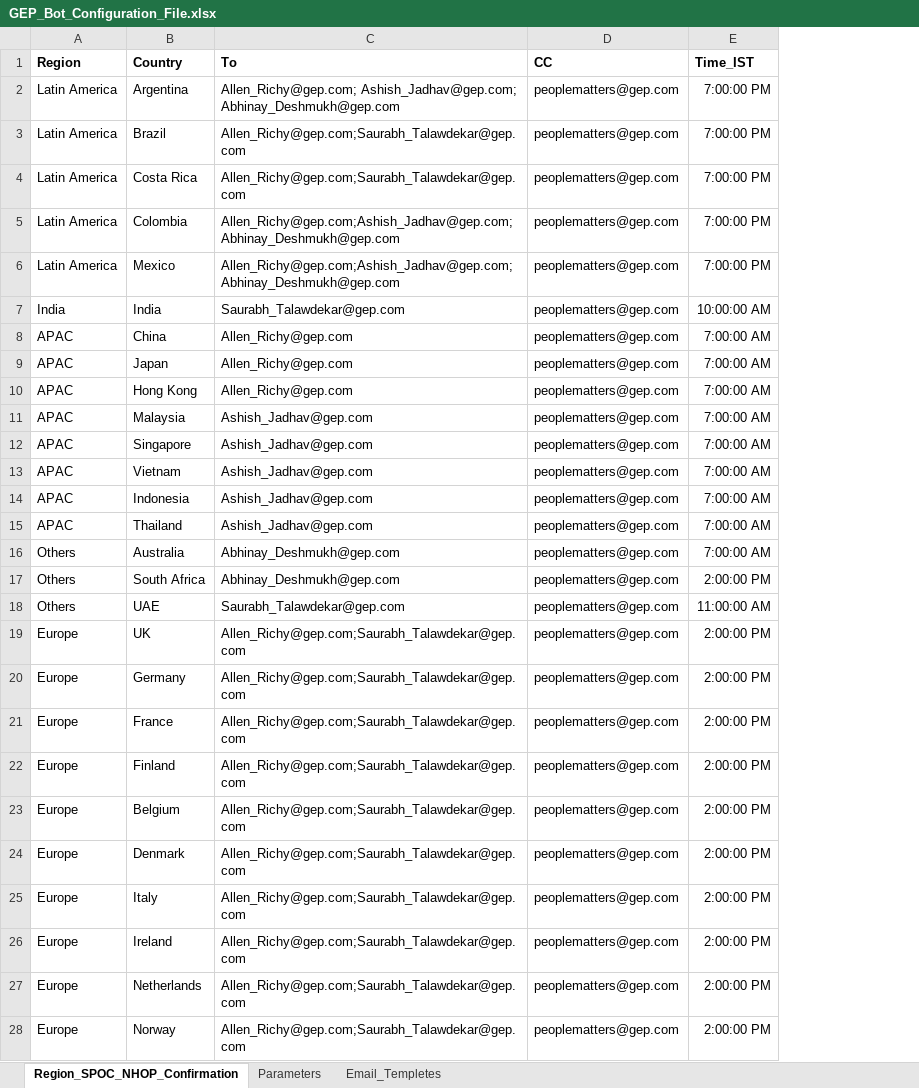
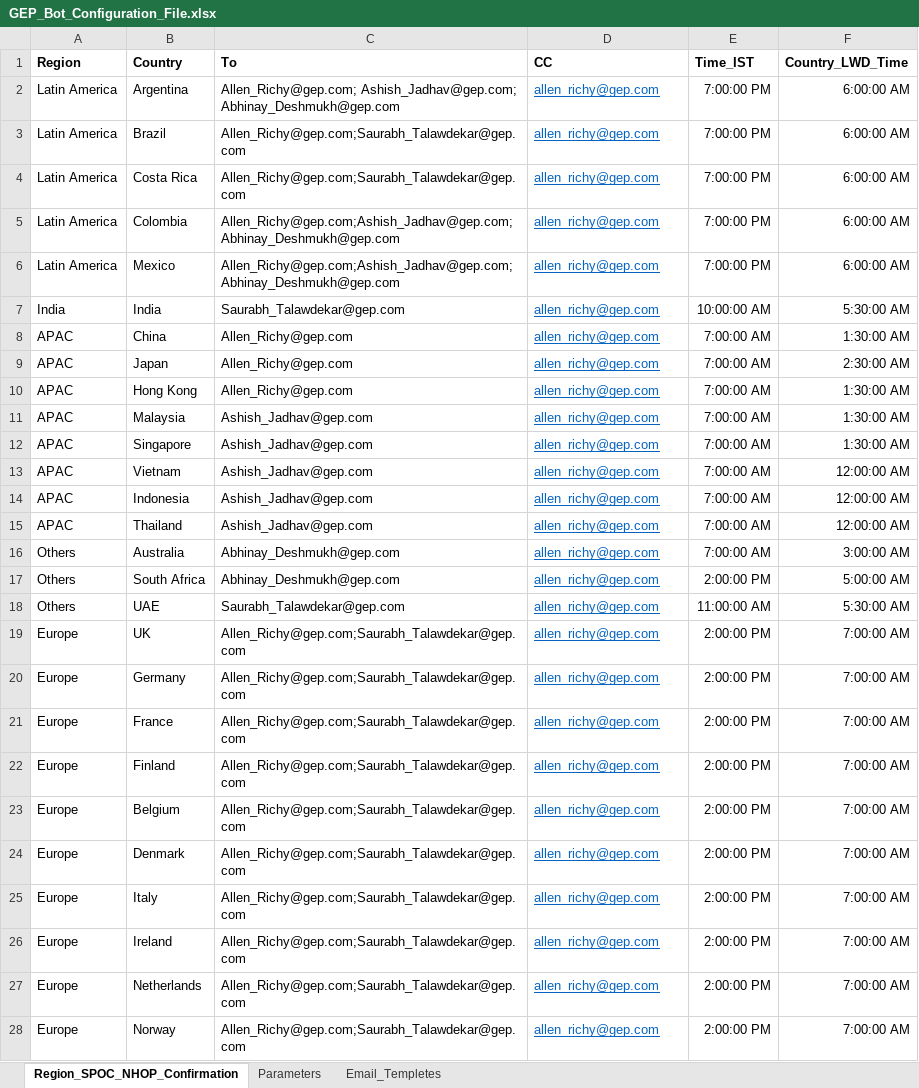
Before and after one commit to ravikiranjagadale-gep/NHOP-LWD-Automation, an Excel workbook: Configration/GEP_Bot_Configuration_File.xlsx, sheet Region_SPOC_NHOP_Confirmation, drawn as a sheet; only a part is shown; values as stored, in another font and other column widths than the file's, no borders; the diff covers the shown part only; the diff names each change by its address in the sheet, - before the commit and + after, or states it on an @@ line.

Commit message:
Allen Richy - 4/23/2021 - Mailer Library

```diff
--- a/Configration/GEP_Bot_Configuration_File.xlsx (sheet Region_SPOC_NHOP_Confirmation)
+++ b/Configration/GEP_Bot_Configuration_File.xlsx (sheet Region_SPOC_NHOP_Confirmation)
+column F (Country_LWD_Time), rows 2-28: 6:00:00 AM | 6:00:00 AM | 6:00:00 AM | 6:00:00 AM | 6:00:00 AM | 5:30:00 AM | 1:30:00 AM | 2:30:00 AM | 1:30:00 AM | 1:30:00 AM | 1:30:00 AM | 12:00:00 AM | 12:00:00 AM | 12:00:00 AM | 3:00:00 AM | 5:00:00 AM | 5:30:00 AM | 7:00:00 AM | 7:00:00 AM | 7:00:00 AM | 7:00:00 AM | 7:00:00 AM | 7:00:00 AM | 7:00:00 AM | 7:00:00 AM | 7:00:00 AM | 7:00:00 AM
-D2:D28 (CC): peoplematters@gep.com
+D2:D28 (CC): allen_richy@gep.com
@@ D2:D28 underline: off → on, text colour: black → #0563C1 @@
```
Also changed, not shown: 8 edited cells and cell formats elsewhere in this sheet, sheet Email_Templetes, hidden cells, 3 other files.
